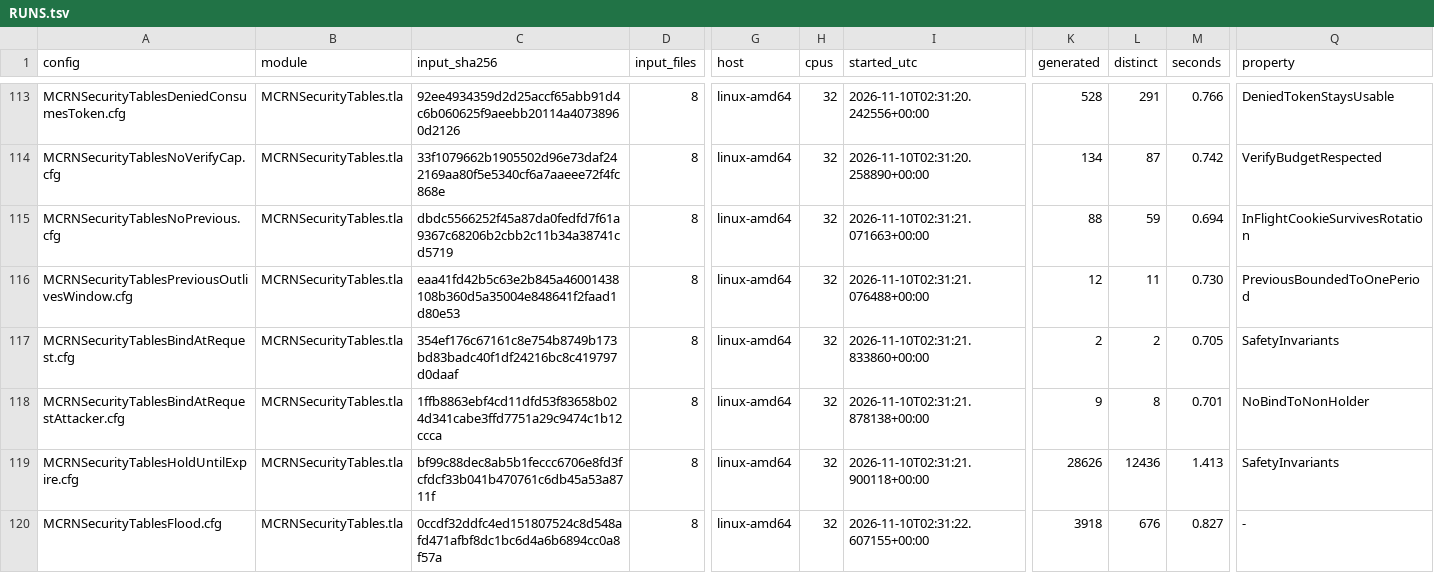
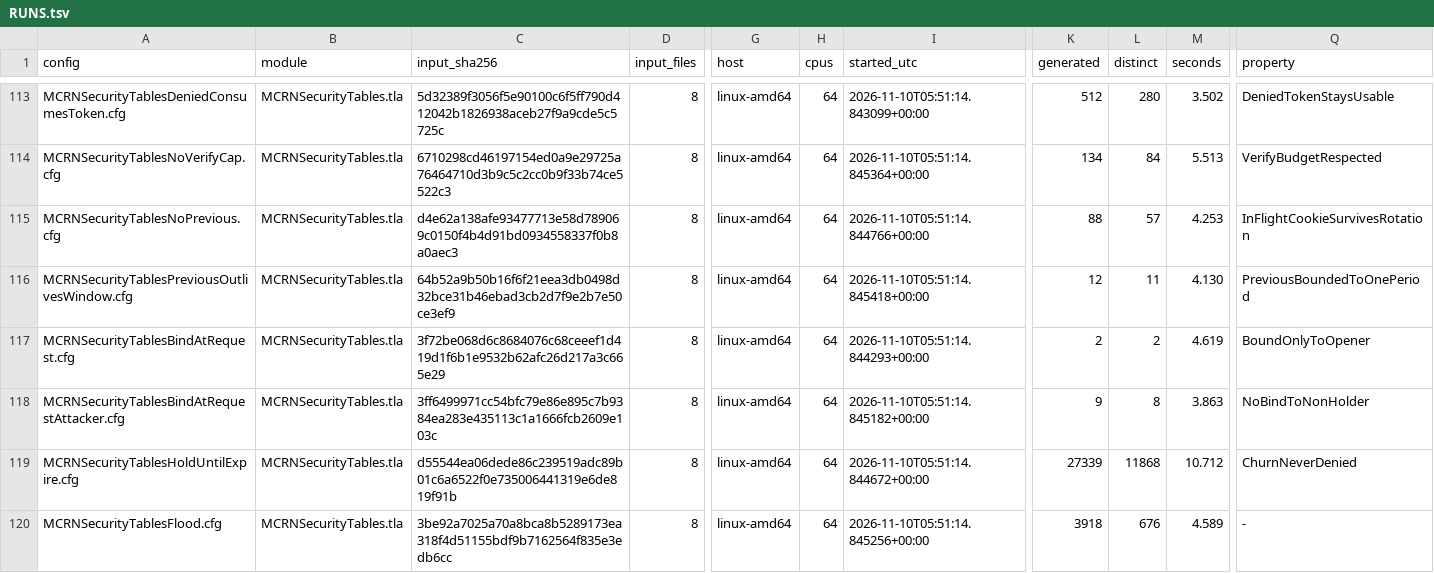
Before and after one commit to mas-bandwidth/rocketnet, a TSV file: proofs/tla/RUNS.tsv, drawn as a sheet; only a part is shown, gaps mark what is left out; the diff covers the shown part only; the diff names each change by its address in the sheet, - before the commit and + after, or states it on an @@ line.

```diff
--- a/proofs/tla/RUNS.tsv
+++ b/proofs/tla/RUNS.tsv
-C113 (input_sha256): 92ee4934359d2d25accf65abb91d4c6b060625f9aeebb20114a40738960d2126
+C113 (input_sha256): 5d32389f3056f5e90100c6f5ff790d412042b1826938aceb27f9a9cde5c5725c
-H113:H120 (cpus): 32
+H113:H120 (cpus): 64
-I113 (started_utc): 2026-11-10T02:31:20.242556+00:00
+I113 (started_utc): 2026-11-10T05:51:14.843099+00:00
-K113 (generated): 528
+K113 (generated): 512
-L113 (distinct): 291
+L113 (distinct): 280
-M113 (seconds): 0.766
+M113 (seconds): 3.502
-C114 (input_sha256): 33f1079662b1905502d96e73daf242169aa80f5e5340cf6a7aaeee72f4fc868e
+C114 (input_sha256): 6710298cd46197154ed0a9e29725a76464710d3b9c5c2cc0b9f33b74ce5522c3
-I114 (started_utc): 2026-11-10T02:31:20.258890+00:00
+I114 (started_utc): 2026-11-10T05:51:14.845364+00:00
-L114 (distinct): 87
+L114 (distinct): 84
-M114 (seconds): 0.742
+M114 (seconds): 5.513
-C115 (input_sha256): dbdc5566252f45a87da0fedfd7f61a9367c68206b2cbb2c11b34a38741cd5719
+C115 (input_sha256): d4e62a138afe93477713e58d789069c0150f4b4d91bd0934558337f0b8a0aec3
-I115 (started_utc): 2026-11-10T02:31:21.071663+00:00
+I115 (started_utc): 2026-11-10T05:51:14.844766+00:00
-L115 (distinct): 59
+L115 (distinct): 57
-M115 (seconds): 0.694
+M115 (seconds): 4.253
-C116 (input_sha256): eaa41fd42b5c63e2b845a46001438108b360d5a35004e848641f2faad1d80e53
+C116 (input_sha256): 64b52a9b50b16f6f21eea3db0498d32bce31b46ebad3cb2d7f9e2b7e50ce3ef9
-I116 (started_utc): 2026-11-10T02:31:21.076488+00:00
+I116 (started_utc): 2026-11-10T05:51:14.845418+00:00
-M116 (seconds): 0.730
+M116 (seconds): 4.130
-C117 (input_sha256): 354ef176c67161c8e754b8749b173bd83badc40f1df24216bc8c419797d0daaf
+C117 (input_sha256): 3f72be068d6c8684076c68ceeef1d419d1f6b1e9532b62afc26d217a3c665e29
-I117 (started_utc): 2026-11-10T02:31:21.833860+00:00
+I117 (started_utc): 2026-11-10T05:51:14.844293+00:00
-M117 (seconds): 0.705
+M117 (seconds): 4.619
-Q117 (property): SafetyInvariants
+Q117 (property): BoundOnlyToOpener
-C118 (input_sha256): 1ffb8863ebf4cd11dfd53f83658b024d341cabe3ffd7751a29c9474c1b12ccca
+C118 (input_sha256): 3ff6499971cc54bfc79e86e895c7b9384ea283e435113c1a1666fcb2609e103c
-I118 (started_utc): 2026-11-10T02:31:21.878138+00:00
+I118 (started_utc): 2026-11-10T05:51:14.845182+00:00
-M118 (seconds): 0.701
+M118 (seconds): 3.863
-C119 (input_sha256): bf99c88dec8ab5b1feccc6706e8fd3fcfdcf33b041b470761c6db45a53a8711f
+C119 (input_sha256): d55544ea06dede86c239519adc89b01c6a6522f0e735006441319e6de819f91b
-I119 (started_utc): 2026-11-10T02:31:21.900118+00:00
+I119 (started_utc): 2026-11-10T05:51:14.844672+00:00
-K119 (generated): 28626
+K119 (generated): 27339
-L119 (distinct): 12436
+L119 (distinct): 11868
-M119 (seconds): 1.413
+M119 (seconds): 10.712
-Q119 (property): SafetyInvariants
+Q119 (property): ChurnNeverDenied
-C120 (input_sha256): 0ccdf32ddfc4ed151807524c8d548afd471afbf8dc1bc6d4a6b6894cc0a8f57a
+C120 (input_sha256): 3be92a7025a70a8bca8b5289173ea318f4d51155bdf9b7162564f835e3edb6cc
-I120 (started_utc): 2026-11-10T02:31:22.607155+00:00
+I120 (started_utc): 2026-11-10T05:51:14.845256+00:00
-M120 (seconds): 0.827
+M120 (seconds): 4.589
```
Also changed, not shown: 1 removed row and 115 edited cells elsewhere in this file, 4 other files.
